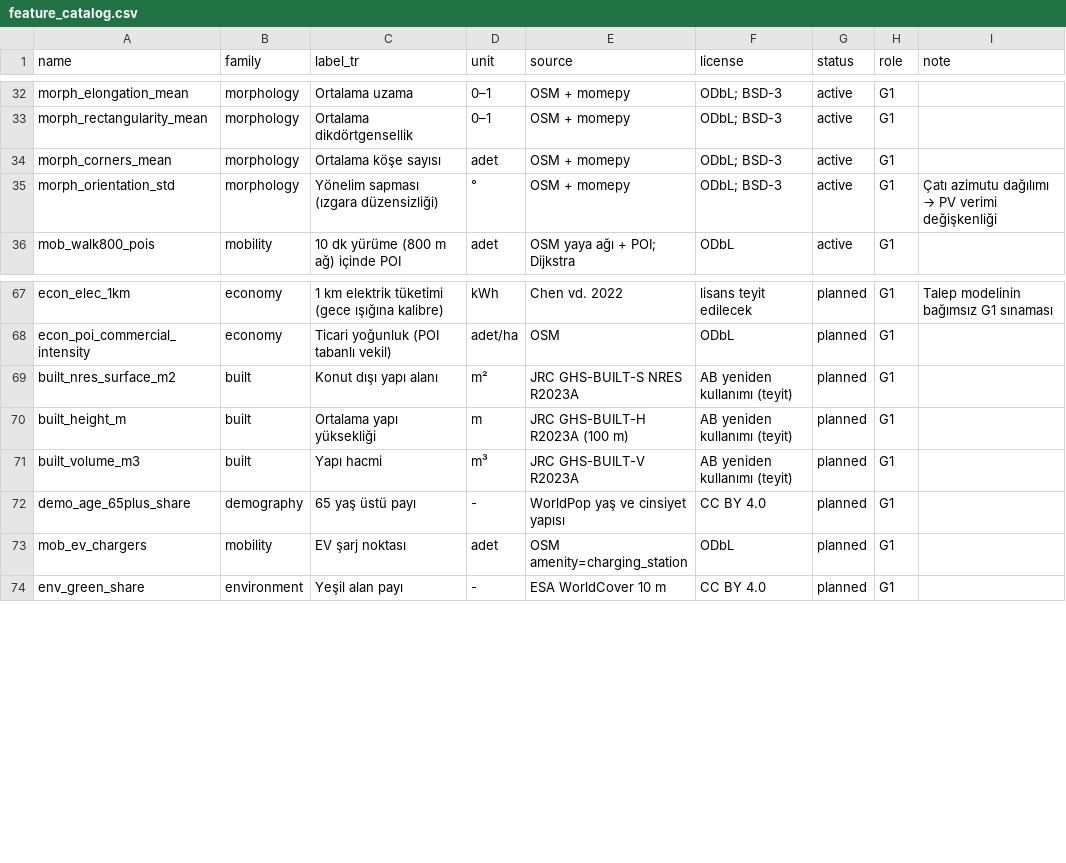
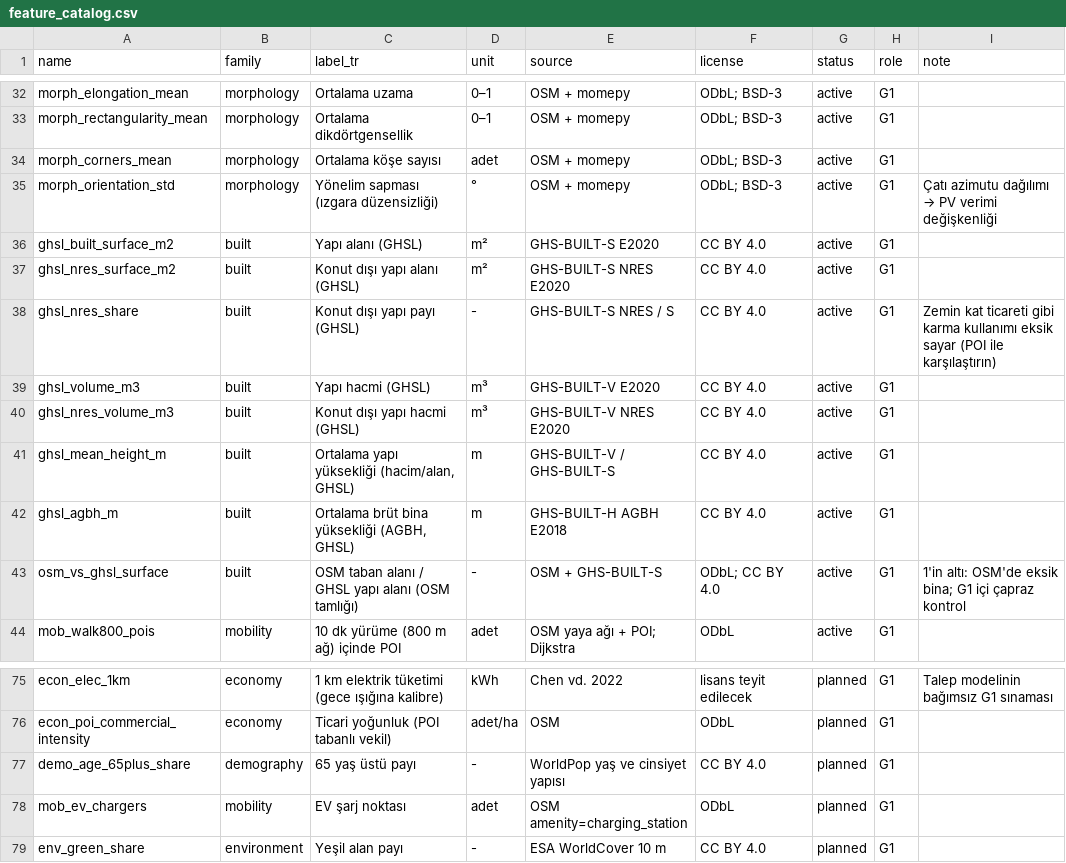
Before and after one commit to aaasiroglu/pedpy, a CSV file: data/processed/feature_catalog.csv, drawn as a sheet; only a part is shown, gaps mark what is left out; removed rows and columns are numbered as before the commit, all else as after; the diff names each change by its address in the sheet, - before the commit and + after, or states it on an @@ line.

```diff
--- a/data/processed/feature_catalog.csv
+++ b/data/processed/feature_catalog.csv
+row 36: ghsl_built_surface_m2 | built | Yapı alanı (GHSL) | m² | GHS-BUILT-S E2020 | CC BY 4.0 | active | G1
+row 37: ghsl_nres_surface_m2 | built | Konut dışı yapı alanı (GHSL) | m² | GHS-BUILT-S NRES E2020 | CC BY 4.0 | active | G1
+row 38: ghsl_nres_share | built | Konut dışı yapı payı (GHSL) | - | GHS-BUILT-S NRES / S | CC BY 4.0 | active | G1 | Zemin kat ticareti gibi karma kullanımı eksik sayar (POI ile karşılaştırın)
+row 39: ghsl_volume_m3 | built | Yapı hacmi (GHSL) | m³ | GHS-BUILT-V E2020 | CC BY 4.0 | active | G1
+row 40: ghsl_nres_volume_m3 | built | Konut dışı yapı hacmi (GHSL) | m³ | GHS-BUILT-V NRES E2020 | CC BY 4.0 | active | G1
+row 41: ghsl_mean_height_m | built | Ortalama yapı yüksekliği (hacim/alan, GHSL) | m | GHS-BUILT-V / GHS-BUILT-S | CC BY 4.0 | active | G1
+row 42: ghsl_agbh_m | built | Ortalama brüt bina yüksekliği (AGBH, GHSL) | m | GHS-BUILT-H AGBH E2018 | CC BY 4.0 | active | G1
+row 43: osm_vs_ghsl_surface | built | OSM taban alanı / GHSL yapı alanı (OSM tamlığı) | - | OSM + GHS-BUILT-S | ODbL; CC BY 4.0 | active | G1 | 1'in altı: OSM'de eksik bina; G1 içi çapraz kontrol
-row 69: built_nres_surface_m2 | built | Konut dışı yapı alanı | m² | JRC GHS-BUILT-S NRES R2023A | AB yeniden kullanımı (teyit) | planned | G1
-row 70: built_height_m | built | Ortalama yapı yüksekliği | m | JRC GHS-BUILT-H R2023A (100 m) | AB yeniden kullanımı (teyit) | planned | G1
-row 71: built_volume_m3 | built | Yapı hacmi | m³ | JRC GHS-BUILT-V R2023A | AB yeniden kullanımı (teyit) | planned | G1
```
Also changed, not shown: data/processed/caferaga_h3r10_features.csv, 16 other files.
